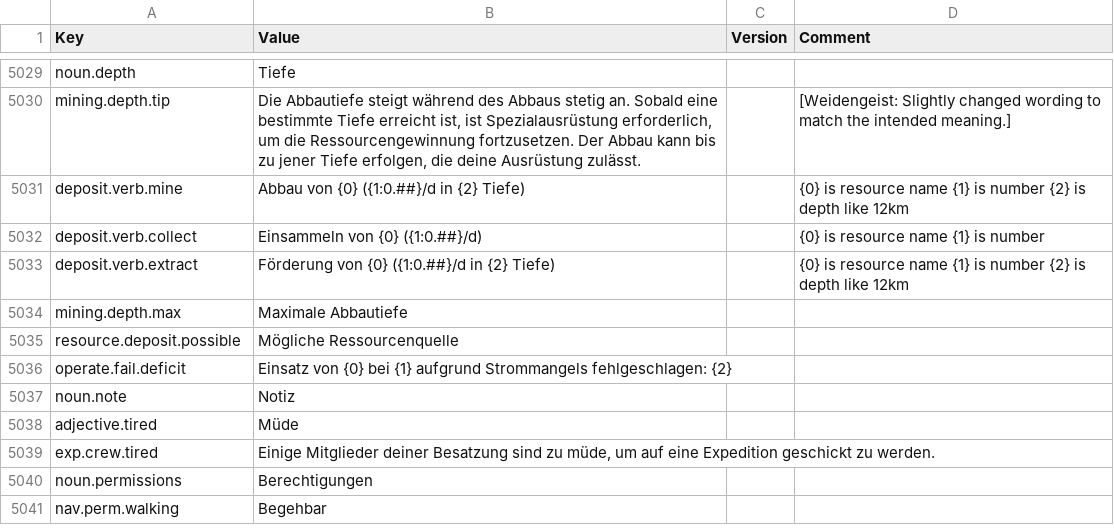
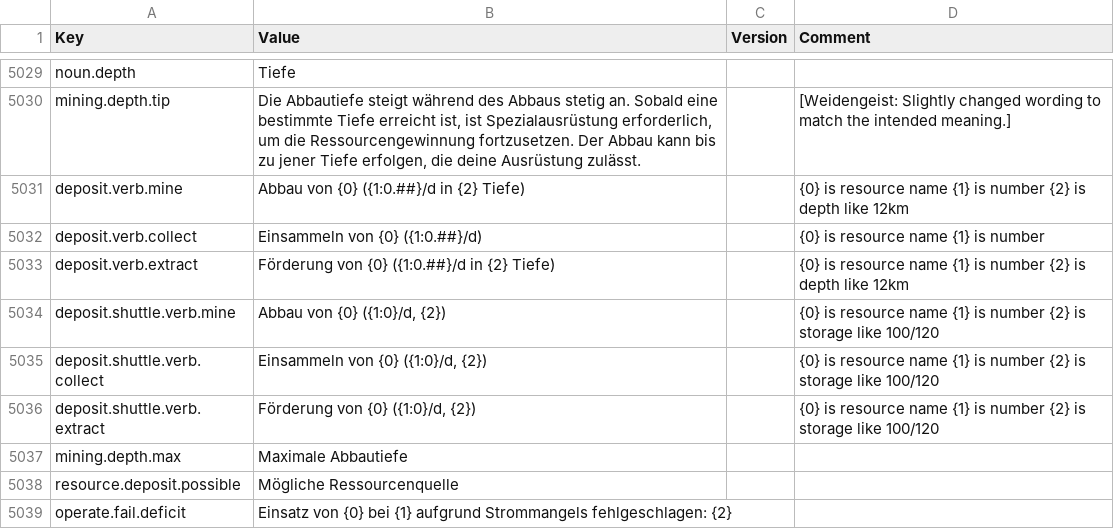
Before and after one commit to kodolinija/stardeus-translations, a CSV file: Translations/German.csv, drawn as a sheet; only a part is shown, gaps mark what is left out; the shorter side is filled out with more unchanged rows.

Commit message:
Add 3 new terms for deposit.shuttle.verb.

```diff
--- a/Translations/German.csv
+++ b/Translations/German.csv
@@ -5041,2 +5041,5 @@ deposit.verb.collect,"Einsammeln von {0} ({1:0.##}/d)",,"{0} is resource name {1
 deposit.verb.extract,"Förderung von {0} ({1:0.##}/d in {2} Tiefe)",,"{0} is resource name {1} is number {2} is depth like 12km"
+deposit.shuttle.verb.mine,"Abbau von {0} ({1:0}/d, {2})",,"{0} is resource name {1} is number {2} is storage like 100/120"
+deposit.shuttle.verb.collect,"Einsammeln von {0} ({1:0}/d, {2})",,"{0} is resource name {1} is number {2} is storage like 100/120"
+deposit.shuttle.verb.extract,"Förderung von {0} ({1:0}/d, {2})",,"{0} is resource name {1} is number {2} is storage like 100/120"
 mining.depth.max,"Maximale Abbautiefe",,
```
Also changed, not shown: Translations/French.csv, Translations/Portugues Brasil (Classic).csv, 3 other files.
